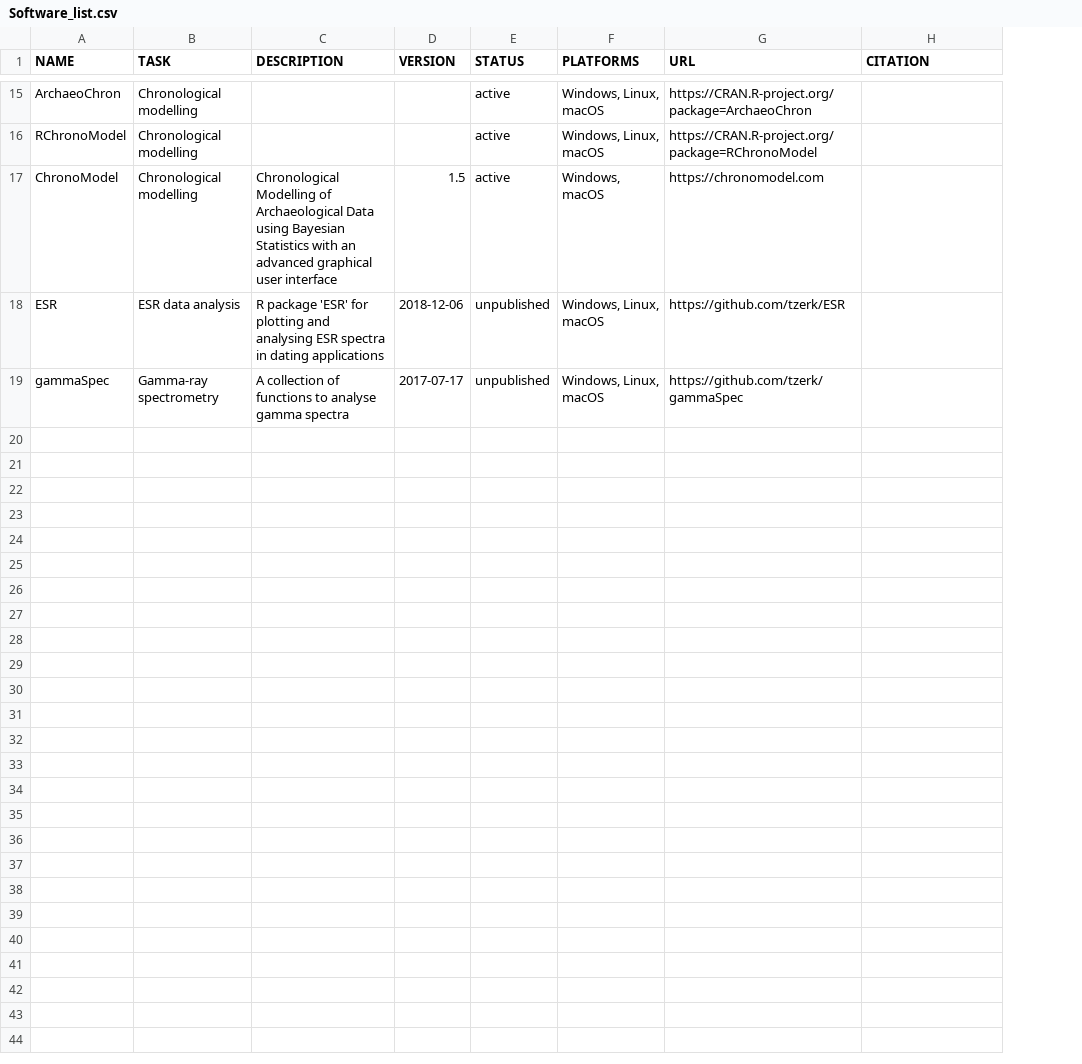
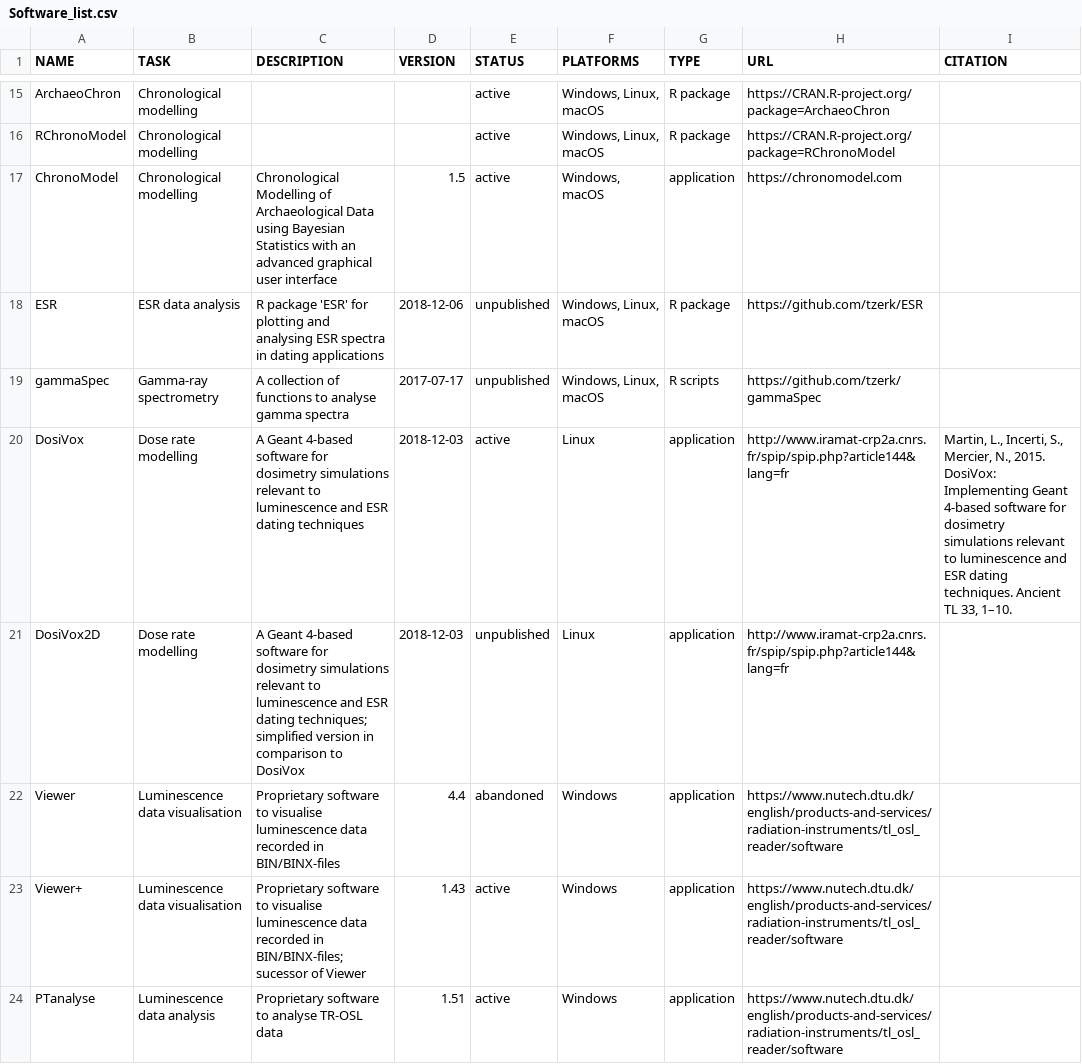
Before and after one commit to RLumSK/luminescence-tv, a CSV file: Input/Software_list.csv, drawn as a sheet; only a part is shown, gaps mark what is left out; the diff covers the shown part only; the diff names each change by its address in the sheet, - before the commit and + after, or states it on an @@ line.

Commit message:
Initial version

```diff
--- a/Input/Software_list.csv
+++ b/Input/Software_list.csv
+column G (TYPE), rows 15-19: R package | R package | application | R package | R scripts
+row 20: DosiVox | Dose rate modelling | A Geant 4-based software for dosimetry simulations relevant to luminescence and ESR dating techniques | 2018-12-03 | active | Linux | application | http://www.iramat-crp2a.cnrs.fr/spip/spip.php?article144&lang=fr | Martin, L., Incerti, S., Mercier, N., 2015. DosiVox: Implementing Geant 4-based software for dosimetry simulations relevant to luminescence and ESR dating techniques. Ancient TL 33, 1–10.
+row 21: DosiVox2D | Dose rate modelling | A Geant 4-based software for dosimetry simulations relevant to luminescence and ESR dating techniques; simplified version in comparison to DosiVox | 2018-12-03 | unpublished | Linux | application | http://www.iramat-crp2a.cnrs.fr/spip/spip.php?article144&lang=fr
+row 22: Viewer | Luminescence data visualisation | Proprietary software to visualise luminescence data recorded in BIN/BINX-files | 4.4 | abandoned | Windows | application | https://www.nutech.dtu.dk/english/products-and-services/radiation-instruments/tl_osl_reader/software
+row 23: Viewer+ | Luminescence data visualisation | Proprietary software to visualise luminescence data recorded in BIN/BINX-files; sucessor of Viewer | 1.43 | active | Windows | application | https://www.nutech.dtu.dk/english/products-and-services/radiation-instruments/tl_osl_reader/software
+row 24: PTanalyse | Luminescence data analysis | Proprietary software to analyse TR-OSL data | 1.51 | active | Windows | application | https://www.nutech.dtu.dk/english/products-and-services/radiation-instruments/tl_osl_reader/software
```
Also changed, not shown: 5 added rows elsewhere in this file, 17 other files.
